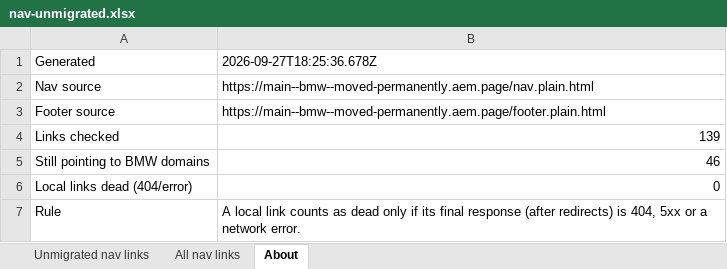
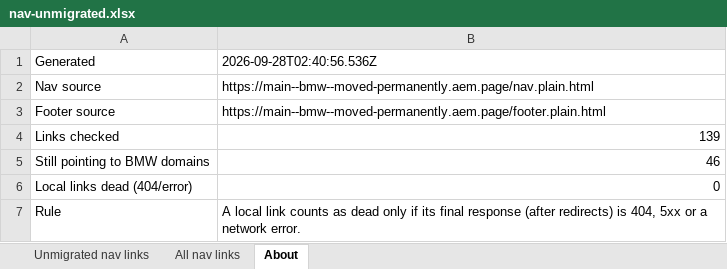
Before and after one commit to moved-permanently/bmw, an Excel workbook: tools/reports/nav-unmigrated.xlsx, sheet About, drawn as a sheet; values as stored, in another font and other column widths than the file's, no borders; the diff names each change by its address in the sheet, - before the commit and + after, or states it on an @@ line.

```diff
--- a/tools/reports/nav-unmigrated.xlsx (sheet About)
+++ b/tools/reports/nav-unmigrated.xlsx (sheet About)
-B1: 2026-09-27T18:25:36.678Z
+B1: 2026-09-28T02:40:56.536Z
```
